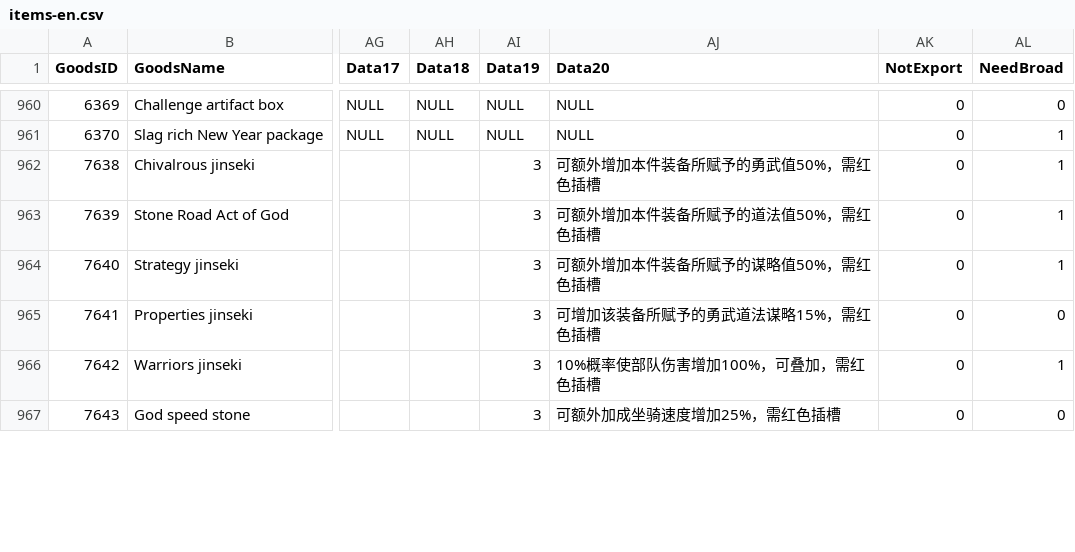
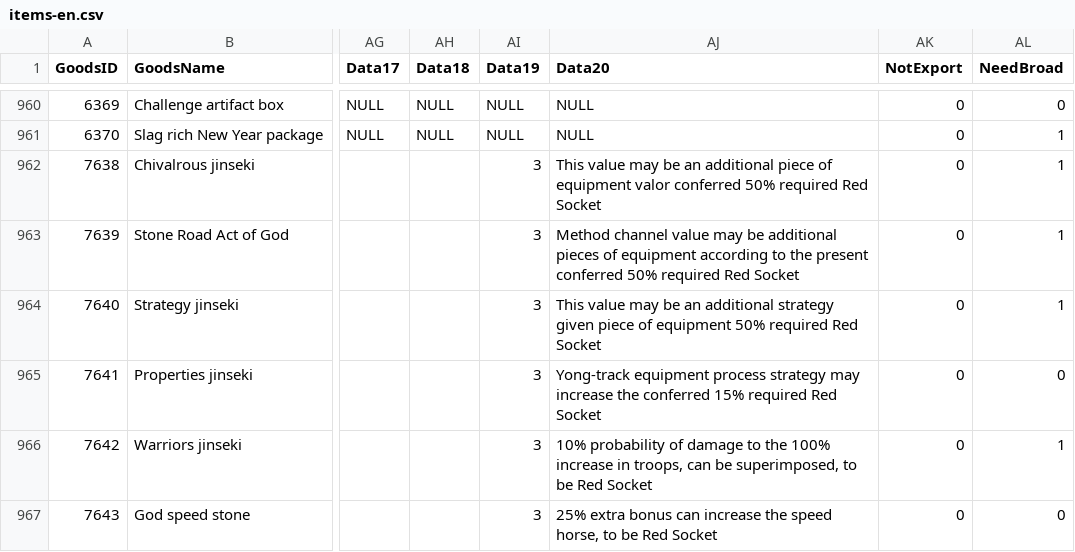
Before and after one commit to asdf54111/SQL-DUMP, a CSV file: items-en.csv, drawn as a sheet; only a part is shown, gaps mark what is left out; the diff covers the shown part only; the diff names each change by its address in the sheet, - before the commit and + after, or states it on an @@ line.

```diff
--- a/items-en.csv
+++ b/items-en.csv
-AJ962 (Data20): 可额外增加本件装备所赋予的勇武值50%，需红色插槽
+AJ962 (Data20): This value may be an additional piece of equipment valor conferred 50% required Red Socket
-AJ963 (Data20): 可额外增加本件装备所赋予的道法值50%，需红色插槽
+AJ963 (Data20): Method channel value may be additional pieces of equipment according to the present conferred 50% required Red Socket
-AJ964 (Data20): 可额外增加本件装备所赋予的谋略值50%，需红色插槽
+AJ964 (Data20): This value may be an additional strategy given piece of equipment 50% required Red Socket
-AJ965 (Data20): 可增加该装备所赋予的勇武道法谋略15%，需红色插槽
+AJ965 (Data20): Yong-track equipment process strategy may increase the conferred 15% required Red Socket
-AJ966 (Data20): 10%概率使部队伤害增加100%，可叠加，需红色插槽
+AJ966 (Data20): 10% probability of damage to the 100% increase in troops, can be superimposed, to be Red Socket
-AJ967 (Data20): 可额外加成坐骑速度增加25%，需红色插槽
+AJ967 (Data20): 25% extra bonus can increase the speed horse, to be Red Socket
```
Also changed, not shown: 62 edited cells elsewhere in this file.
